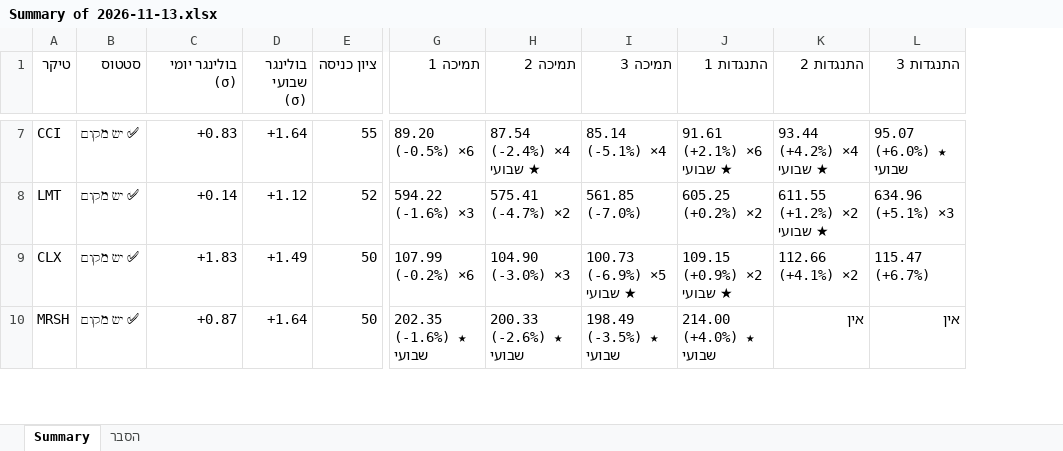
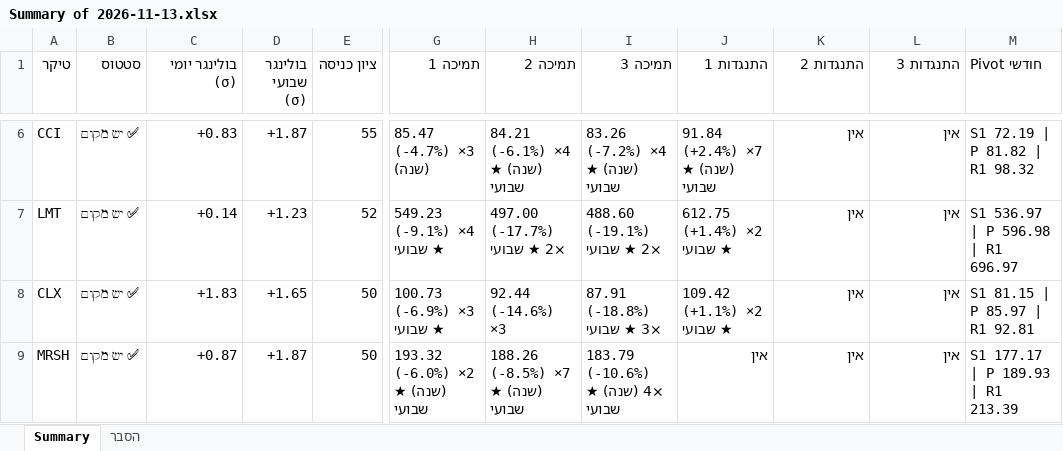
Before and after one commit to nsyoni10/tradingview-scan, an Excel workbook: checkup_data/Summary of 2026-11-13.xlsx, sheet Summary, drawn as a sheet; only a part is shown, gaps mark what is left out; values as stored, in another font and other column widths than the file's, no cell formats; conditional formats not drawn; addresses are those after the commit; the diff covers the shown part only; the diff names each change by its address in the sheet, - before the commit and + after, or states it on an @@ line.

```diff
--- a/checkup_data/Summary of 2026-11-13.xlsx (sheet Summary)
+++ b/checkup_data/Summary of 2026-11-13.xlsx (sheet Summary)
+column M (Pivot חודשי), rows 6-9: S1 72.19 | P 81.82 | R1 98.32 | S1 536.97 | P 596.98 | R1 696.97 | S1 81.15 | P 85.97 | R1 92.81 | S1 177.17 | P 189.93 | R1 213.39
-D6 (בולינגר שבועי (σ)): +1.64
+D6 (בולינגר שבועי (σ)): +1.87
-G6 (תמיכה 1): 89.20 (-0.5%) ×6
+G6 (תמיכה 1): 85.47 (-4.7%) ×3 (שנה)
-H6 (תמיכה 2): 87.54 (-2.4%) ×4 ★ שבועי
+H6 (תמיכה 2): 84.21 (-6.1%) ×4 (שנה) ★ שבועי
-I6 (תמיכה 3): 85.14 (-5.1%) ×4
+I6 (תמיכה 3): 83.26 (-7.2%) ×4 (שנה) ★ שבועי
-J6 (התנגדות 1): 91.61 (+2.1%) ×6 ★ שבועי
+J6 (התנגדות 1): 91.84 (+2.4%) ×7 (שנה) ★ שבועי
-K6 (התנגדות 2): 93.44 (+4.2%) ×4 ★ שבועי
+K6 (התנגדות 2): אין
-L6 (התנגדות 3): 95.07 (+6.0%) ★ שבועי
+L6 (התנגדות 3): אין
-D7 (בולינגר שבועי (σ)): +1.12
+D7 (בולינגר שבועי (σ)): +1.23
-G7 (תמיכה 1): 594.22 (-1.6%) ×3
+G7 (תמיכה 1): 549.23 (-9.1%) ×4 ★ שבועי
-H7 (תמיכה 2): 575.41 (-4.7%) ×2
+H7 (תמיכה 2): 497.00 (-17.7%) ×2 ★ שבועי
-I7 (תמיכה 3): 561.85 (-7.0%)
+I7 (תמיכה 3): 488.60 (-19.1%) ×2 ★ שבועי
-J7 (התנגדות 1): 605.25 (+0.2%) ×2
+J7 (התנגדות 1): 612.75 (+1.4%) ×2 ★ שבועי
-K7 (התנגדות 2): 611.55 (+1.2%) ×2 ★ שבועי
+K7 (התנגדות 2): אין
-L7 (התנגדות 3): 634.96 (+5.1%) ×3
+L7 (התנגדות 3): אין
-D8 (בולינגר שבועי (σ)): +1.49
+D8 (בולינגר שבועי (σ)): +1.65
-G8 (תמיכה 1): 107.99 (-0.2%) ×6
+G8 (תמיכה 1): 100.73 (-6.9%) ×3 ★ שבועי
-H8 (תמיכה 2): 104.90 (-3.0%) ×3
+H8 (תמיכה 2): 92.44 (-14.6%) ×3
-I8 (תמיכה 3): 100.73 (-6.9%) ×5 ★ שבועי
+I8 (תמיכה 3): 87.91 (-18.8%) ×3 ★ שבועי
-J8 (התנגדות 1): 109.15 (+0.9%) ×2 ★ שבועי
+J8 (התנגדות 1): 109.42 (+1.1%) ×2 ★ שבועי
-K8 (התנגדות 2): 112.66 (+4.1%) ×2
+K8 (התנגדות 2): אין
-L8 (התנגדות 3): 115.47 (+6.7%)
+L8 (התנגדות 3): אין
-D9 (בולינגר שבועי (σ)): +1.64
+D9 (בולינגר שבועי (σ)): +1.87
-G9 (תמיכה 1): 202.35 (-1.6%) ★ שבועי
+G9 (תמיכה 1): 193.32 (-6.0%) ×2 (שנה) ★ שבועי
-H9 (תמיכה 2): 200.33 (-2.6%) ★ שבועי
+H9 (תמיכה 2): 188.26 (-8.5%) ×7 (שנה) ★ שבועי
-I9 (תמיכה 3): 198.49 (-3.5%) ★ שבועי
+I9 (תמיכה 3): 183.79 (-10.6%) ×4 (שנה) ★ שבועי
-J9 (התנגדות 1): 214.00 (+4.0%) ★ שבועי
+J9 (התנגדות 1): אין
```
Also changed, not shown: 1 added row, 1 removed row and 122 edited cells elsewhere in this sheet, sheet הסבר, cell formats, 8 other files.
